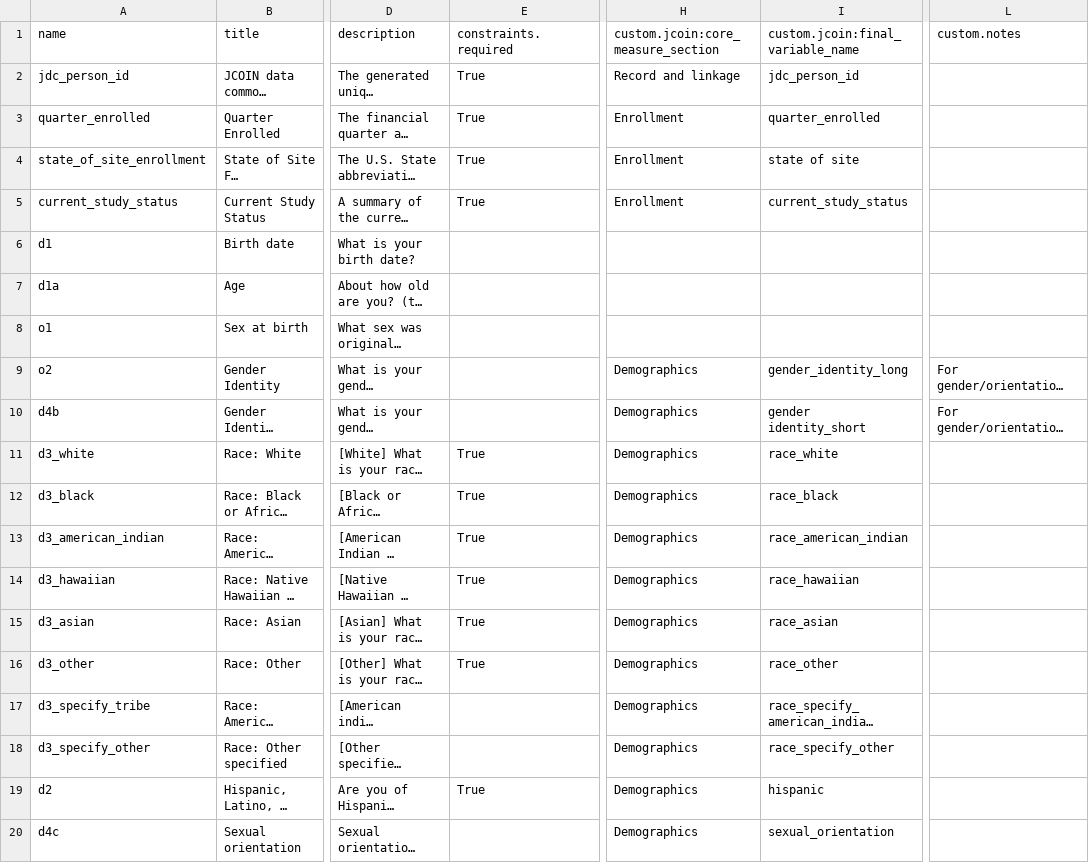
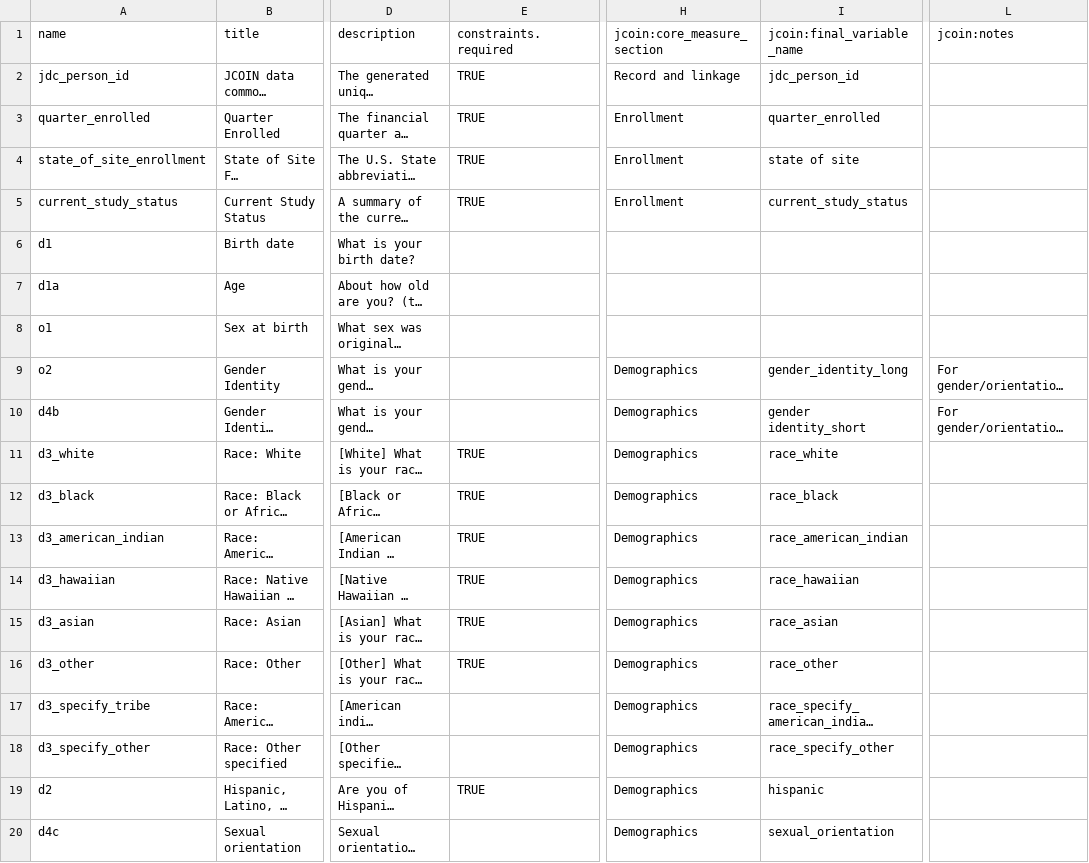
Before and after one commit to jcoin-maarc/JCOIN-Core-Measures, a CSV file: csvs/table-schema-baseline.csv, drawn as a sheet; only a part is shown, gaps mark what is left out; long unchanged cells end in …; the diff names each change by its address in the sheet, - before the commit and + after, or states it on an @@ line.

```diff
--- a/csvs/table-schema-baseline.csv
+++ b/csvs/table-schema-baseline.csv
-H1: custom.jcoin:core_measure_section
+H1: jcoin:core_measure_section
-I1: custom.jcoin:final_variable_name
+I1: jcoin:final_variable_name
-L1: custom.notes
+L1: jcoin:notes
-E2:E5 (constraints.required): True
+E2:E5 (constraints.required): TRUE
-E11:E16 (constraints.required): True
+E11:E16 (constraints.required): TRUE
-E19 (constraints.required): True
+E19 (constraints.required): TRUE
```
Also changed, not shown: csvs/table-schema-staff-baseline.csv, csvs/table-schema-staff-time-points.csv, 4 other files.
